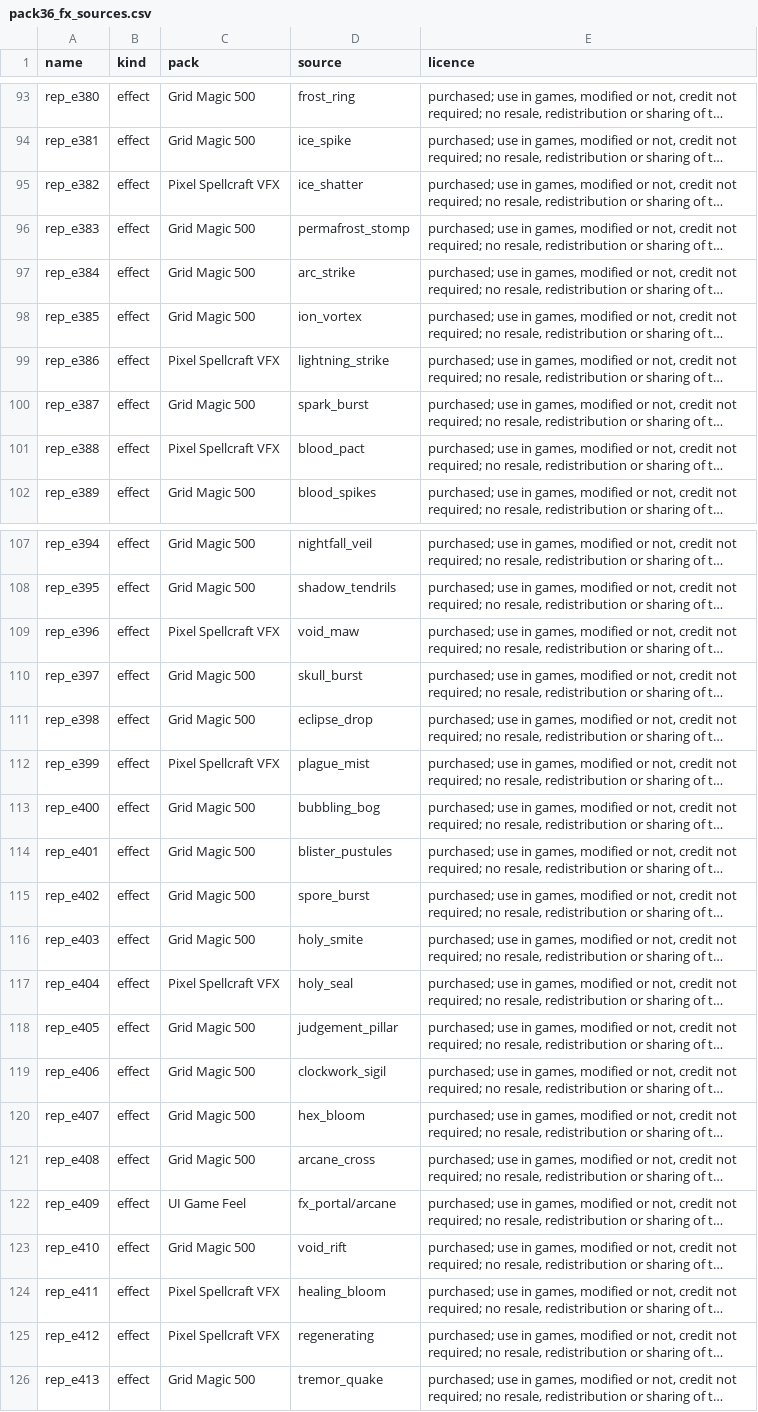
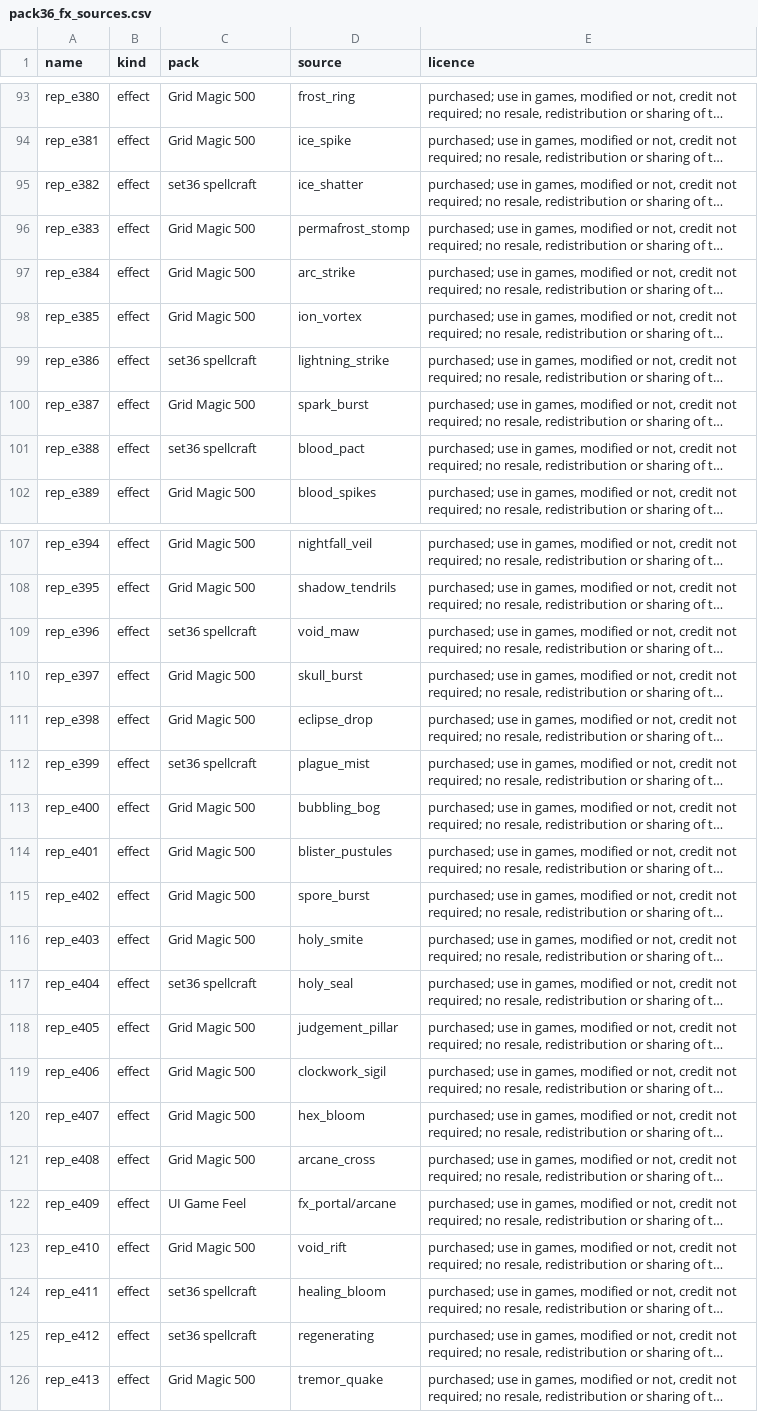
Before and after one commit to lucas1089/cinders-of-chaos, a CSV file: client/tools/sprites/art_import/pack36_fx_sources.csv, drawn as a sheet; only a part is shown, gaps mark what is left out; long unchanged cells end in …; the diff covers the shown part only; the diff names each change by its address in the sheet, - before the commit and + after, or states it on an @@ line.

```diff
--- a/client/tools/sprites/art_import/pack36_fx_sources.csv
+++ b/client/tools/sprites/art_import/pack36_fx_sources.csv
-C95 (pack): Pixel Spellcraft VFX
+C95 (pack): set36 spellcraft
-C99 (pack): Pixel Spellcraft VFX
+C99 (pack): set36 spellcraft
-C101 (pack): Pixel Spellcraft VFX
+C101 (pack): set36 spellcraft
-C109 (pack): Pixel Spellcraft VFX
+C109 (pack): set36 spellcraft
-C112 (pack): Pixel Spellcraft VFX
+C112 (pack): set36 spellcraft
-C117 (pack): Pixel Spellcraft VFX
+C117 (pack): set36 spellcraft
-C124:C125 (pack): Pixel Spellcraft VFX
+C124:C125 (pack): set36 spellcraft
```
Also changed, not shown: 21 edited cells elsewhere in this file, 2 other files.
